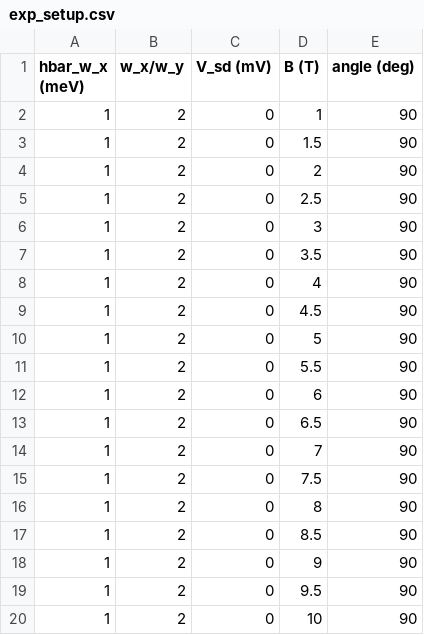
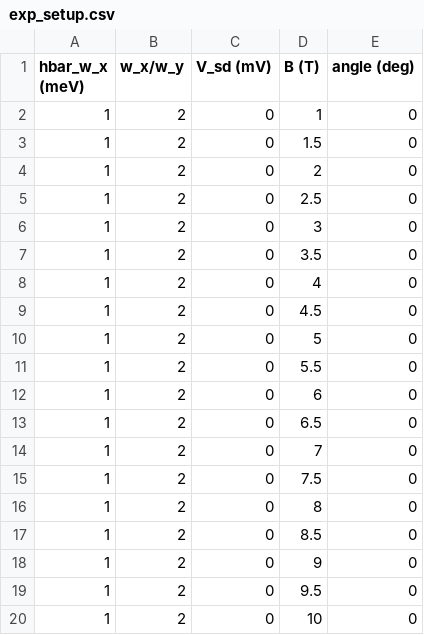
Before and after one commit to EricCWWong/ConductanceSimulator, a CSV file: exp_setup.csv, drawn as a sheet.

```diff
--- a/exp_setup.csv
+++ b/exp_setup.csv
@@ -1,20 +1,20 @@
 hbar_w_x (meV),w_x/w_y,V_sd (mV),B (T),angle (deg)
-1,2,0,1,90
-1,2,0,1.5,90
-1,2,0,2,90
-1,2,0,2.5,90
-1,2,0,3,90
-1,2,0,3.5,90
-1,2,0,4,90
-1,2,0,4.5,90
-1,2,0,5,90
-1,2,0,5.5,90
-1,2,0,6,90
-1,2,0,6.5,90
-1,2,0,7,90
-1,2,0,7.5,90
-1,2,0,8,90
-1,2,0,8.5,90
-1,2,0,9,90
-1,2,0,9.5,90
-1,2,0,10,90
+1,2,0,1,0
+1,2,0,1.5,0
+1,2,0,2,0
+1,2,0,2.5,0
+1,2,0,3,0
+1,2,0,3.5,0
+1,2,0,4,0
+1,2,0,4.5,0
+1,2,0,5,0
+1,2,0,5.5,0
+1,2,0,6,0
+1,2,0,6.5,0
+1,2,0,7,0
+1,2,0,7.5,0
+1,2,0,8,0
+1,2,0,8.5,0
+1,2,0,9,0
+1,2,0,9.5,0
+1,2,0,10,0
```
Also changed, not shown: 11 other files.
